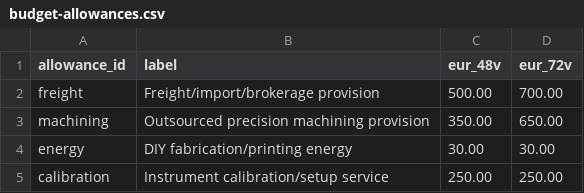
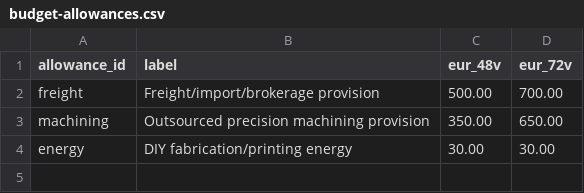
Before and after one commit to danieldfgro2000/mower_bot, a CSV file: docs/engineering/bom/budget-allowances.csv, drawn as a sheet.

```diff
--- a/docs/engineering/bom/budget-allowances.csv
+++ b/docs/engineering/bom/budget-allowances.csv
@@ -4,2 +4 @@ machining,Outsourced precision machining provision,350.00,650.00
 energy,DIY fabrication/printing energy,30.00,30.00
-calibration,Instrument calibration/setup service,250.00,250.00
```
Also changed, not shown: docs/engineering/bom/chassis-bom.csv, docs/engineering/bom/cost-modules.csv, 13 other files.
